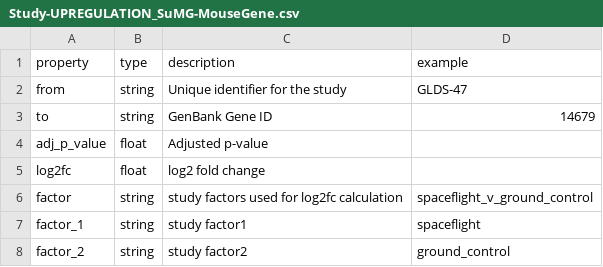
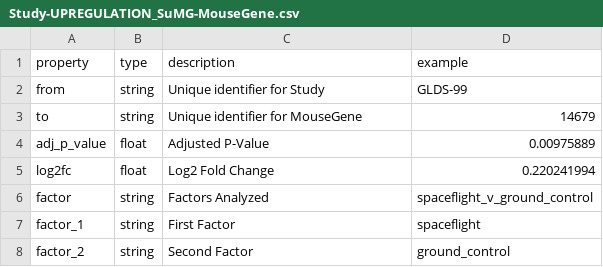
Before and after one commit to gastondana627/spoke_genelab, a CSV file: kg/v0.0.1/metadata/relationships/Study-UPREGULATION_SuMG-MouseGene.csv, drawn as a sheet.

```diff
--- a/kg/v0.0.1/metadata/relationships/Study-UPREGULATION_SuMG-MouseGene.csv
+++ b/kg/v0.0.1/metadata/relationships/Study-UPREGULATION_SuMG-MouseGene.csv
@@ -1,8 +1,8 @@
 property,type,description,example
-from,string,Unique identifier for the study,GLDS-47
-to,string,GenBank Gene ID,14679
-adj_p_value,float,Adjusted p-value,
-log2fc,float,log2 fold change,
-factor,string,study factors used for log2fc calculation,spaceflight_v_ground_control
-factor_1,string,study factor1,spaceflight
-factor_2,string,study factor2,ground_control
+from,string,Unique identifier for Study,GLDS-99
+to,string,Unique identifier for MouseGene,14679
+adj_p_value,float,Adjusted P-Value,0.00975889
+log2fc,float,Log2 Fold Change,0.220241994
+factor,string,Factors Analyzed,spaceflight_v_ground_control
+factor_1,string,First Factor,spaceflight
+factor_2,string,Second Factor,ground_control
```
Also changed, not shown: kg/v0.0.1/metadata/nodes/Mission.csv, kg/v0.0.1/metadata/nodes/Study.csv, 15 other files.
